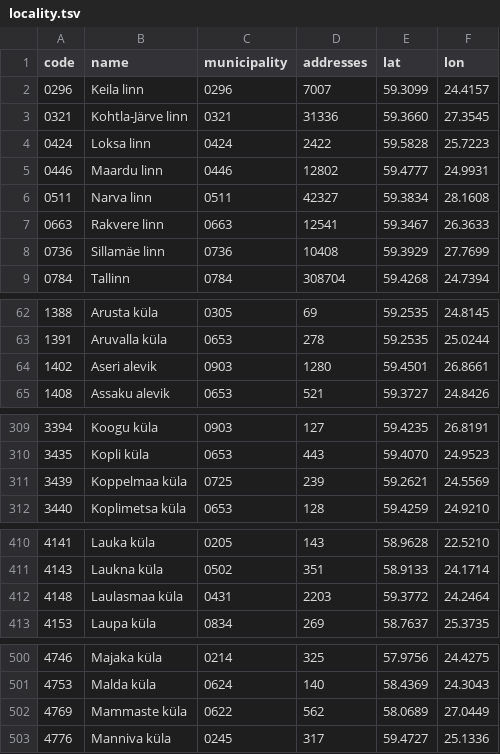
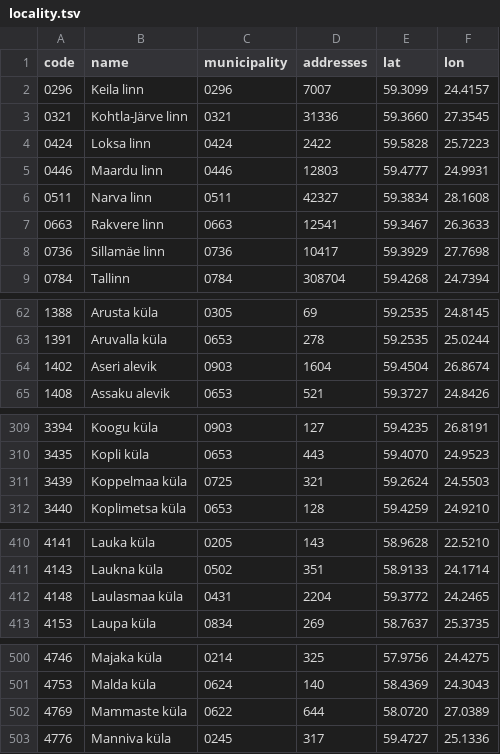
Before and after one commit to larvit/fejkdata, a TSV file: data/geo/EE/locality.tsv, drawn as a sheet; only a part is shown, gaps mark what is left out; the diff covers the shown part only.

```diff
--- a/data/geo/EE/locality.tsv
+++ b/data/geo/EE/locality.tsv
@@ -4,6 +4,6 @@ code	name	municipality	addresses	lat	lon
 0424	Loksa linn	0424	2422	59.5828	25.7223
-0446	Maardu linn	0446	12802	59.4777	24.9931
+0446	Maardu linn	0446	12803	59.4777	24.9931
 0511	Narva linn	0511	42327	59.3834	28.1608
 0663	Rakvere linn	0663	12541	59.3467	26.3633
-0736	Sillamäe linn	0736	10408	59.3929	27.7699
+0736	Sillamäe linn	0736	10417	59.3929	27.7698
 0784	Tallinn	0784	308704	59.4268	24.7394
@@ -63,3 +63,3 @@ code	name	municipality	addresses	lat	lon
 1391	Aruvalla küla	0653	278	59.2535	25.0244
-1402	Aseri alevik	0903	1280	59.4501	26.8661
+1402	Aseri alevik	0903	1604	59.4504	26.8674
 1408	Assaku alevik	0653	521	59.3727	24.8426
@@ -310,3 +310,3 @@ code	name	municipality	addresses	lat	lon
 3435	Kopli küla	0653	443	59.4070	24.9523
-3439	Koppelmaa küla	0725	239	59.2621	24.5569
+3439	Koppelmaa küla	0725	321	59.2624	24.5503
 3440	Koplimetsa küla	0653	128	59.4259	24.9210
@@ -411,3 +411,3 @@ code	name	municipality	addresses	lat	lon
 4143	Laukna küla	0502	351	58.9133	24.1714
-4148	Laulasmaa küla	0431	2203	59.3772	24.2464
+4148	Laulasmaa küla	0431	2204	59.3772	24.2465
 4153	Laupa küla	0834	269	58.7637	25.3735
@@ -501,3 +501,3 @@ code	name	municipality	addresses	lat	lon
 4753	Malda küla	0624	140	58.4369	24.3043
-4769	Mammaste küla	0622	562	58.0689	27.0449
+4769	Mammaste küla	0622	644	58.0720	27.0389
 4776	Manniva küla	0245	317	59.4727	25.1336
```
Also changed, not shown: 2 edited cells elsewhere in this file, data/geo/EE/municipality.tsv, data/geo/EE/postal-code.tsv, 4 other files.
